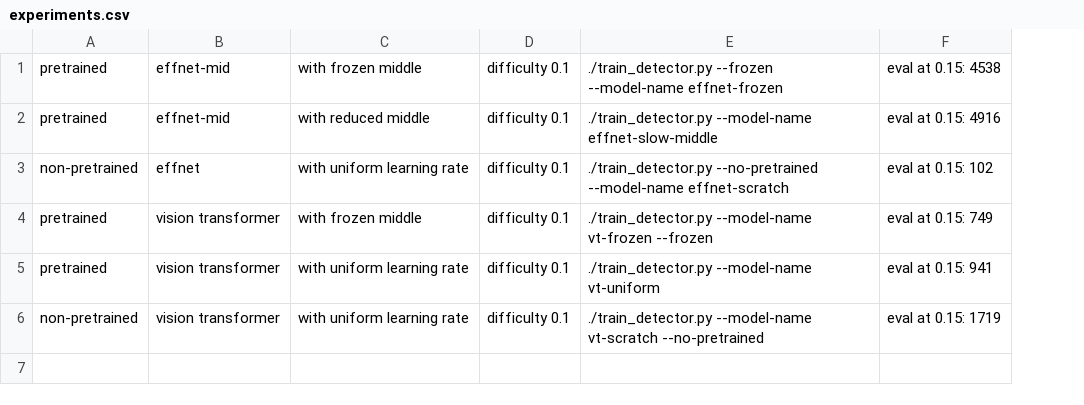
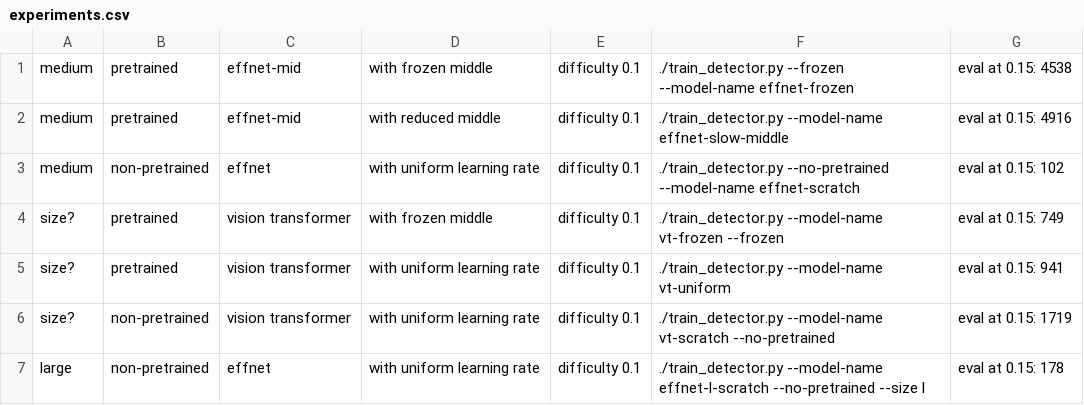
Before and after one commit to freyley/pipette-detection, a CSV file: experiments.csv, drawn as a sheet; the diff names each change by its address in the sheet, - before the commit and + after, or states it on an @@ line.

Commit message:
record experimental result

```diff
--- a/experiments.csv
+++ b/experiments.csv
+column A, rows 1-6: medium | medium | medium | size? | size? | size?
+row 7: large | non-pretrained | effnet | with uniform learning rate | difficulty 0.1 | ./train_detector.py --model-name effnet-l-scratch --no-pretrained --size l | eval at 0.15: 178
```
